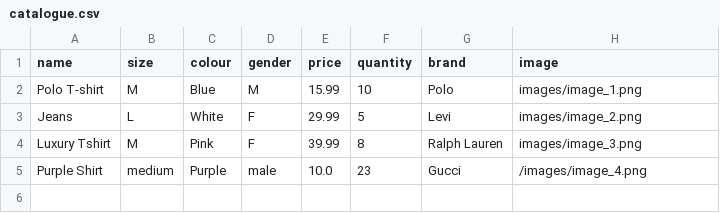
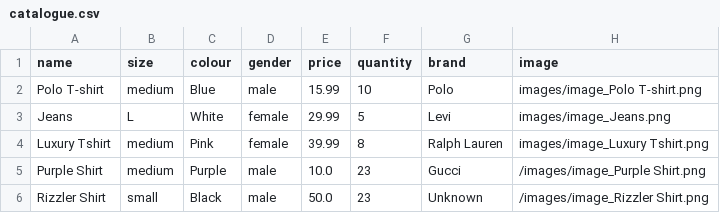
Before and after one commit to Jaydbon/ShopLyft, a CSV file: catalogue.csv, drawn as a sheet.

Commit message:
Added modify and updated image saving patterns

```diff
--- a/catalogue.csv
+++ b/catalogue.csv
@@ -1,5 +1,6 @@
 name,size,colour,gender,price,quantity,brand,image
-Polo T-shirt,M,Blue,M,15.99,10,Polo,images/image_1.png
-Jeans,L,White,F,29.99,5,Levi,images/image_2.png
-Luxury Tshirt,M,Pink,F,39.99,8,Ralph Lauren,images/image_3.png
-Purple Shirt,medium,Purple,male,10.0,23,Gucci,/images/image_4.png
+Polo T-shirt,medium,Blue,male,15.99,10,Polo,images/image_Polo T-shirt.png
+Jeans,L,White,female,29.99,5,Levi,images/image_Jeans.png
+Luxury Tshirt,medium,Pink,female,39.99,8,Ralph Lauren,images/image_Luxury Tshirt.png
+Purple Shirt,medium,Purple,male,10.0,23,Gucci,/images/image_Purple Shirt.png
+Rizzler Shirt,small,Black,male,50.0,23,Unknown,/images/image_Rizzler Shirt.png
```
Also changed, not shown: 9 other files.
